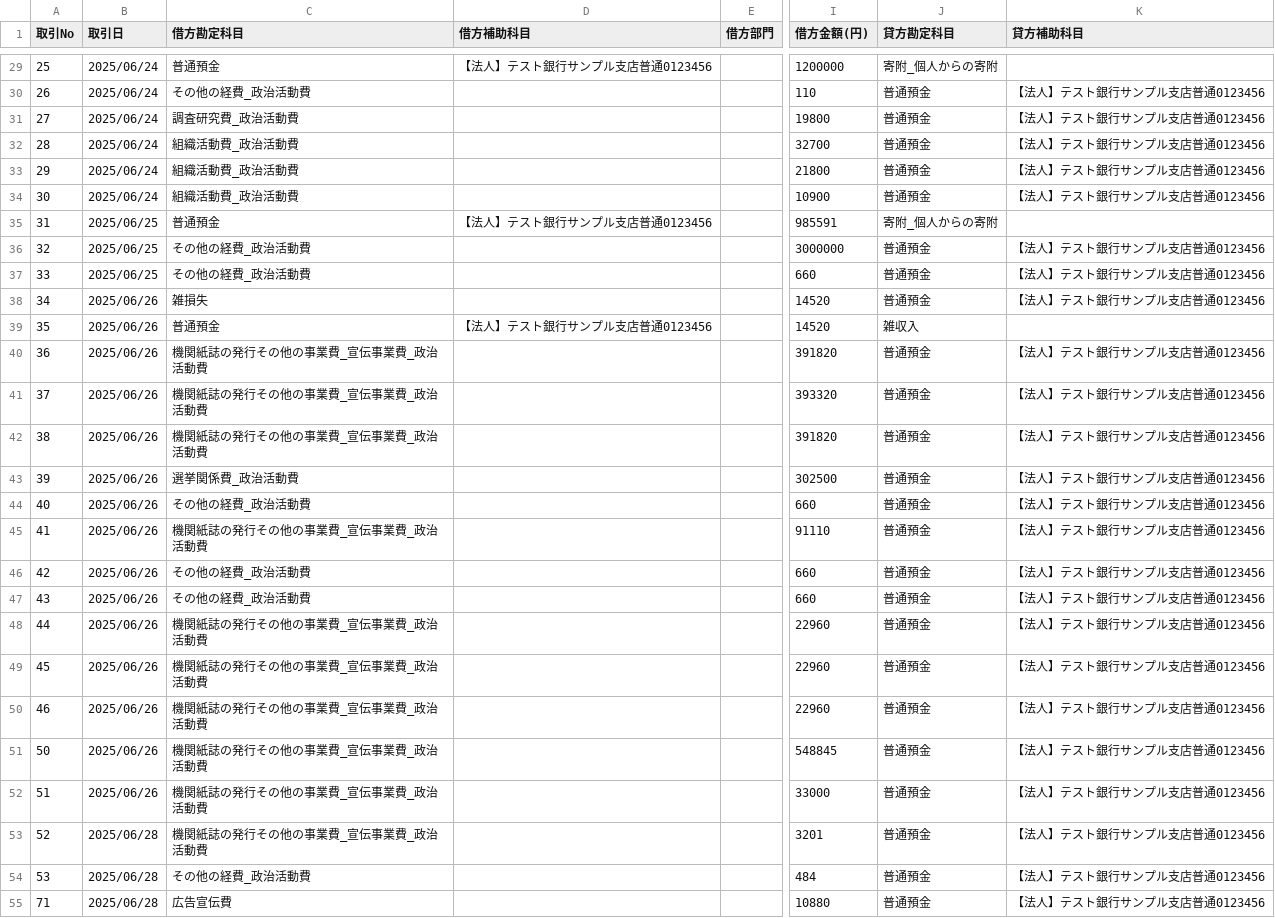
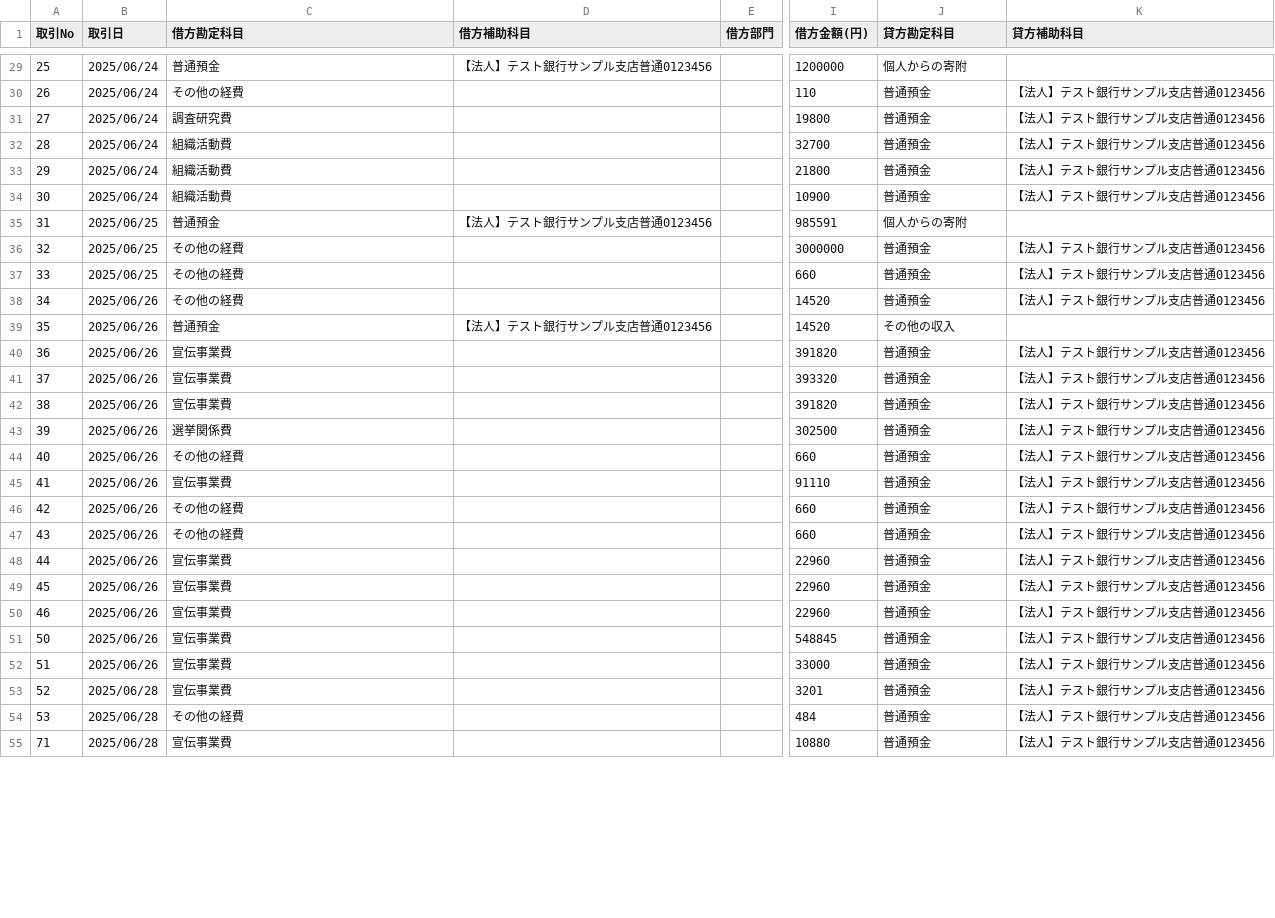
Before and after one commit to team-mirai-volunteer/marumie, a CSV file: data/sampledata.csv, drawn as a sheet; only a part is shown, gaps mark what is left out; the diff covers the shown part only; the diff names each change by its address in the sheet, - before the commit and + after, or states it on an @@ line.

```diff
--- a/data/sampledata.csv
+++ b/data/sampledata.csv
-J29 (貸方勘定科目): 寄附_個人からの寄附
+J29 (貸方勘定科目): 個人からの寄附
-C30 (借方勘定科目): その他の経費_政治活動費
+C30 (借方勘定科目): その他の経費
-C31 (借方勘定科目): 調査研究費_政治活動費
+C31 (借方勘定科目): 調査研究費
-C32:C34 (借方勘定科目): 組織活動費_政治活動費
+C32:C34 (借方勘定科目): 組織活動費
-J35 (貸方勘定科目): 寄附_個人からの寄附
+J35 (貸方勘定科目): 個人からの寄附
-C36:C37 (借方勘定科目): その他の経費_政治活動費
+C36:C37 (借方勘定科目): その他の経費
-C38 (借方勘定科目): 雑損失
+C38 (借方勘定科目): その他の経費
-J39 (貸方勘定科目): 雑収入
+J39 (貸方勘定科目): その他の収入
-C40:C42 (借方勘定科目): 機関紙誌の発行その他の事業費_宣伝事業費_政治活動費
+C40:C42 (借方勘定科目): 宣伝事業費
-C43 (借方勘定科目): 選挙関係費_政治活動費
+C43 (借方勘定科目): 選挙関係費
-C44 (借方勘定科目): その他の経費_政治活動費
+C44 (借方勘定科目): その他の経費
-C45 (借方勘定科目): 機関紙誌の発行その他の事業費_宣伝事業費_政治活動費
+C45 (借方勘定科目): 宣伝事業費
-C46:C47 (借方勘定科目): その他の経費_政治活動費
+C46:C47 (借方勘定科目): その他の経費
-C48:C53 (借方勘定科目): 機関紙誌の発行その他の事業費_宣伝事業費_政治活動費
+C48:C53 (借方勘定科目): 宣伝事業費
-C54 (借方勘定科目): その他の経費_政治活動費
+C54 (借方勘定科目): その他の経費
-C55 (借方勘定科目): 広告宣伝費
+C55 (借方勘定科目): 宣伝事業費
```
Also changed, not shown: 28 edited cells elsewhere in this file.
